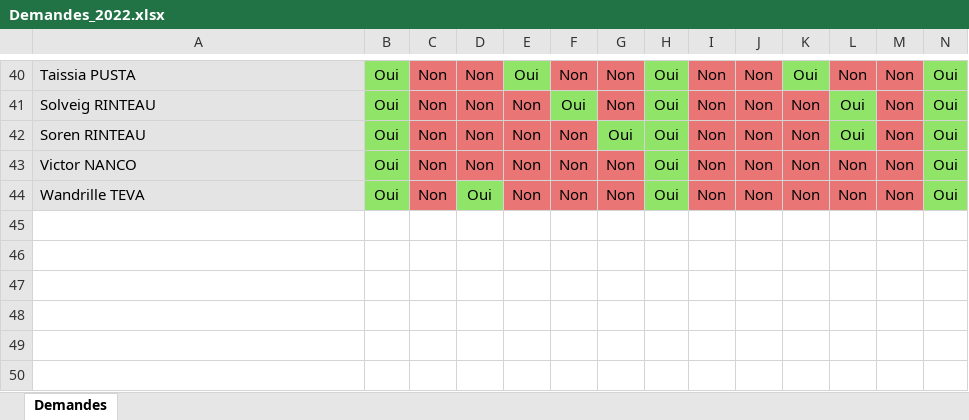
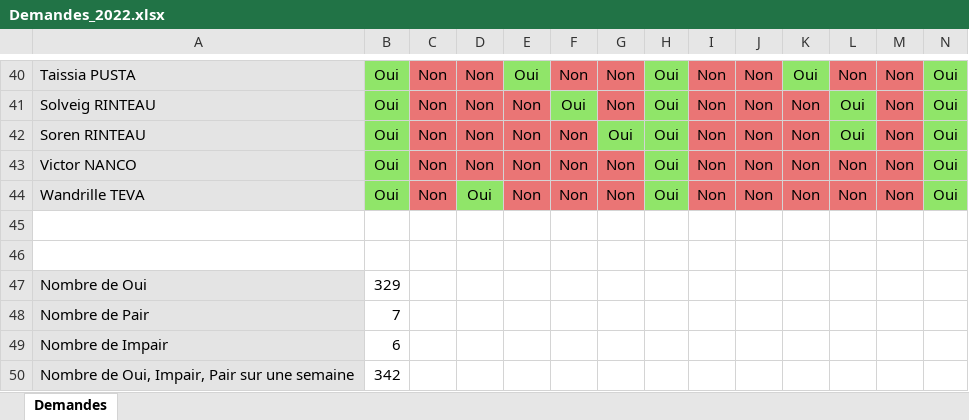
Before and after one commit to Gdeterline/carpooling, an Excel workbook: Demandes_2022.xlsx, sheet Demandes, drawn as a sheet; only a part is shown, gaps mark what is left out; values as stored, in another font and other column widths than the file's, no borders; rows hold the shown columns only; the diff names each change by its address in the sheet, - before the commit and + after, or states it on an @@ line.

Commit message:
added excel functions on offer/request files

```diff
--- a/Demandes_2022.xlsx (sheet Demandes)
+++ b/Demandes_2022.xlsx (sheet Demandes)
+row 45: (empty)
+row 46: (empty)
+row 47: Nombre de Oui | 329
+row 48: Nombre de Pair | 7
+row 49: Nombre de Impair | 6
+row 50: Nombre de Oui, Impair, Pair sur une semaine | 342
```
Also changed, not shown: Offres_2022.xlsx.
